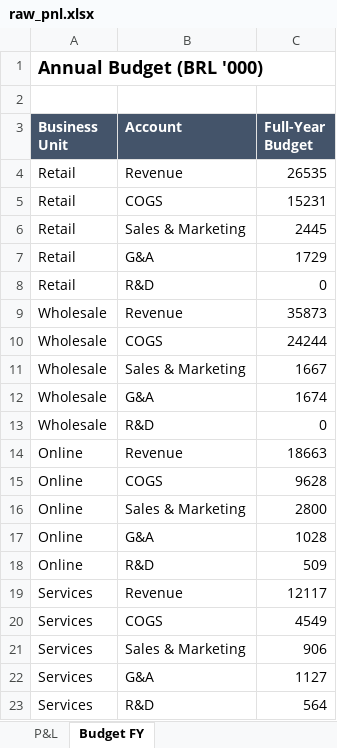
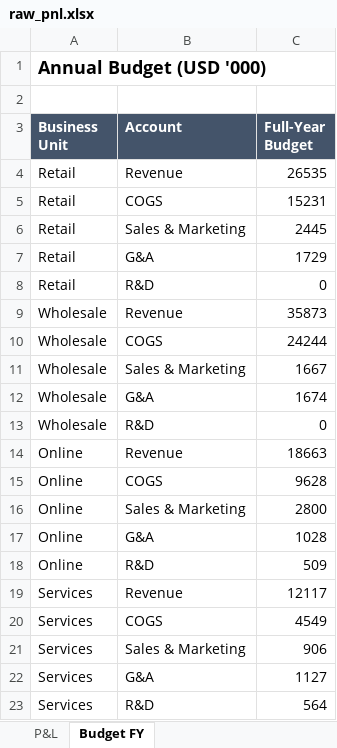
Before and after one commit to assispedrosa/financial-report-pipeline, an Excel workbook: data/raw_pnl.xlsx, sheet Budget FY, drawn as a sheet; values as stored, in another font and other column widths than the file's, no borders; the diff names each change by its address in the sheet, - before the commit and + after, or states it on an @@ line.

Commit message:
Switch currency to USD, clarify units, improve month picker UX
- Figures relabeled BRL -> USD thousands across dashboard, PDF and workbook
- Company renamed to Meridian Industries Inc. for an international framing
- Month selector: dropdown to jump + prev/next arrows for one-click stepping
  (replaces the imprecise slider)

```diff
--- a/data/raw_pnl.xlsx (sheet Budget FY)
+++ b/data/raw_pnl.xlsx (sheet Budget FY)
-A1 (Business Unit): Annual Budget (BRL '000)
+A1 (Business Unit): Annual Budget (USD '000)
```
Also changed, not shown: sheet P&L, 7 other files.
